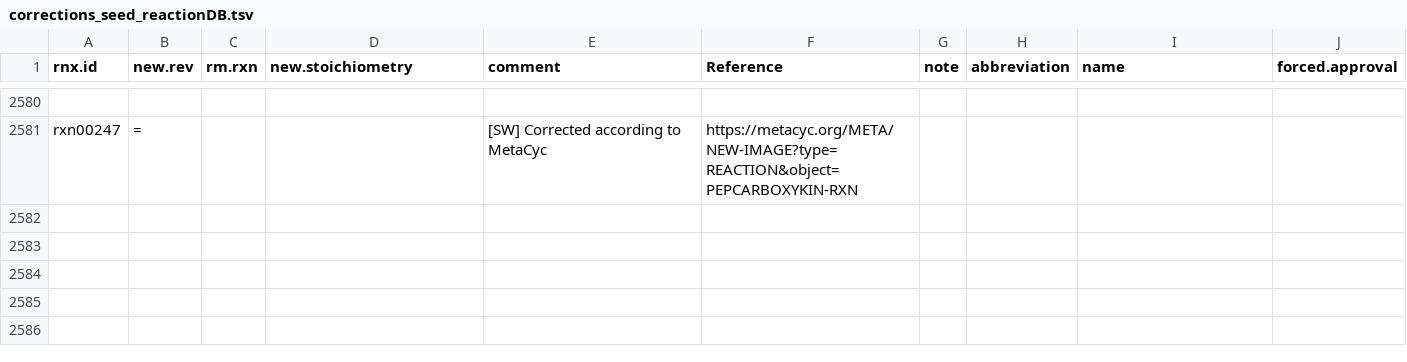
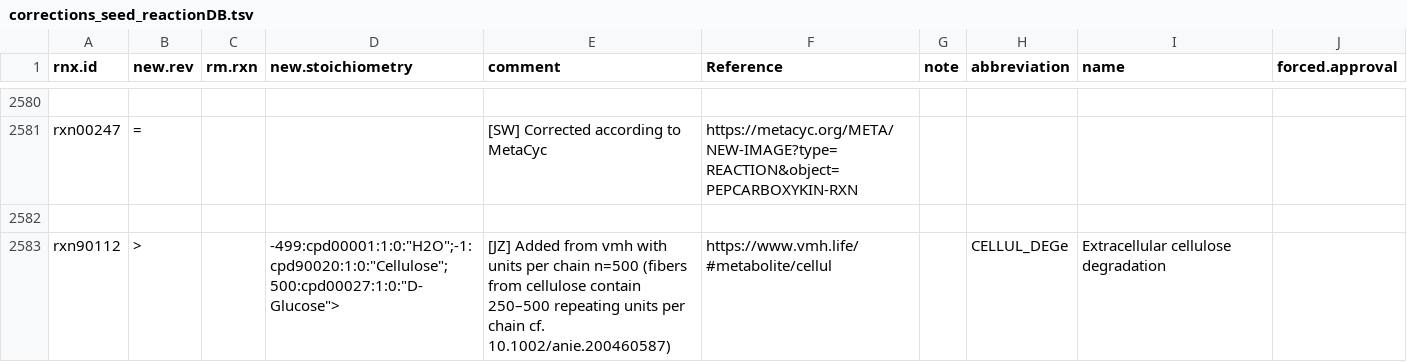
Before and after one commit to jotech/gapseq, a TSV file: dat/corrections_seed_reactionDB.tsv, drawn as a sheet; only a part is shown, gaps mark what is left out; the diff names each change by its address in the sheet, - before the commit and + after, or states it on an @@ line.

Commit message:
enable cellulose degradation
- cellulose compound (cpd11746) was defined as monomer (C6H10O5) and
  the degradation reaction (rxn15575) was not working extracellularily
- new cellulose compound (cpd90020) defined by 500 glucose units and
  new corresponding extracellular degradation reaction (rxn90112)

```diff
--- a/dat/corrections_seed_reactionDB.tsv
+++ b/dat/corrections_seed_reactionDB.tsv
+row 2582: (empty)
+row 2583: rxn90112 | > |  | -499:cpd00001:1:0:"H2O";-1:cpd90020:1:0:"Cellulose";500:cpd00027:1:0:"D-Glucose"> | [JZ] Added from vmh with units per chain n=500 (fibers from cellulose contain 250–500 repeating units per chain cf. 10.1002/anie.200460587) | https://www.vmh.life/#metabolite/cellul |  | CELLUL_DEGe | Extracellular cellulose degradation
```
Also changed, not shown: dat/nutrients.tsv, dat/seed_Enzyme_Class_Reactions_Aliases_unique_edited.tsv, 3 other files.
